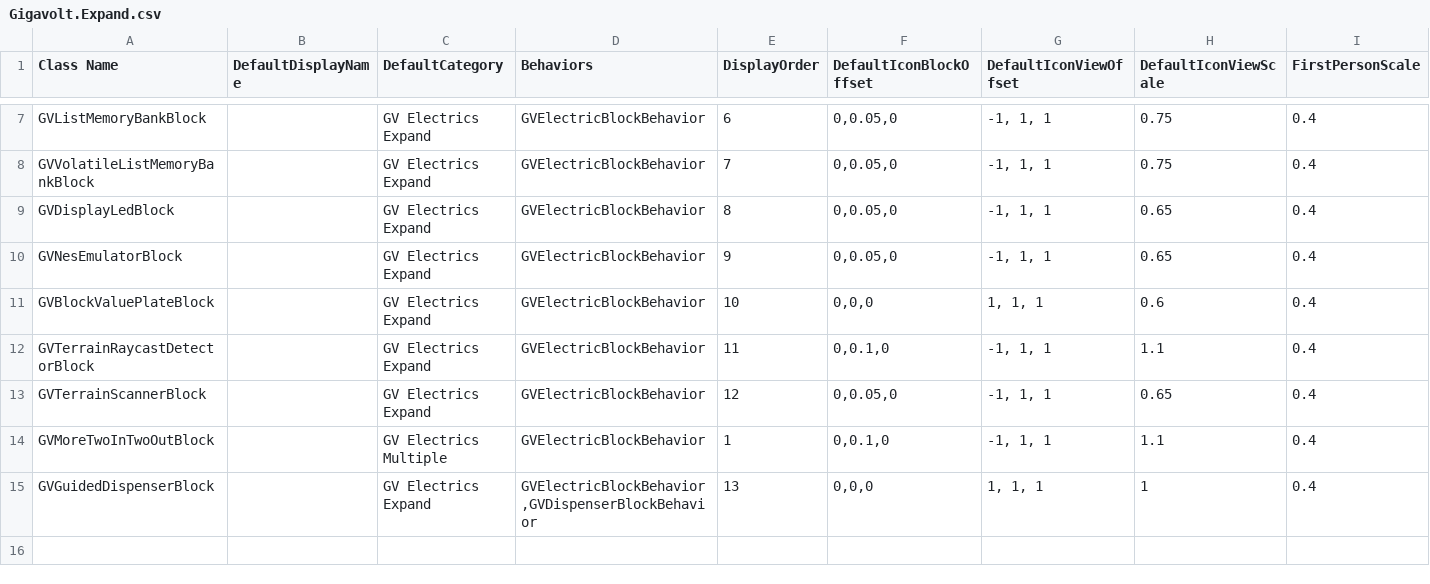
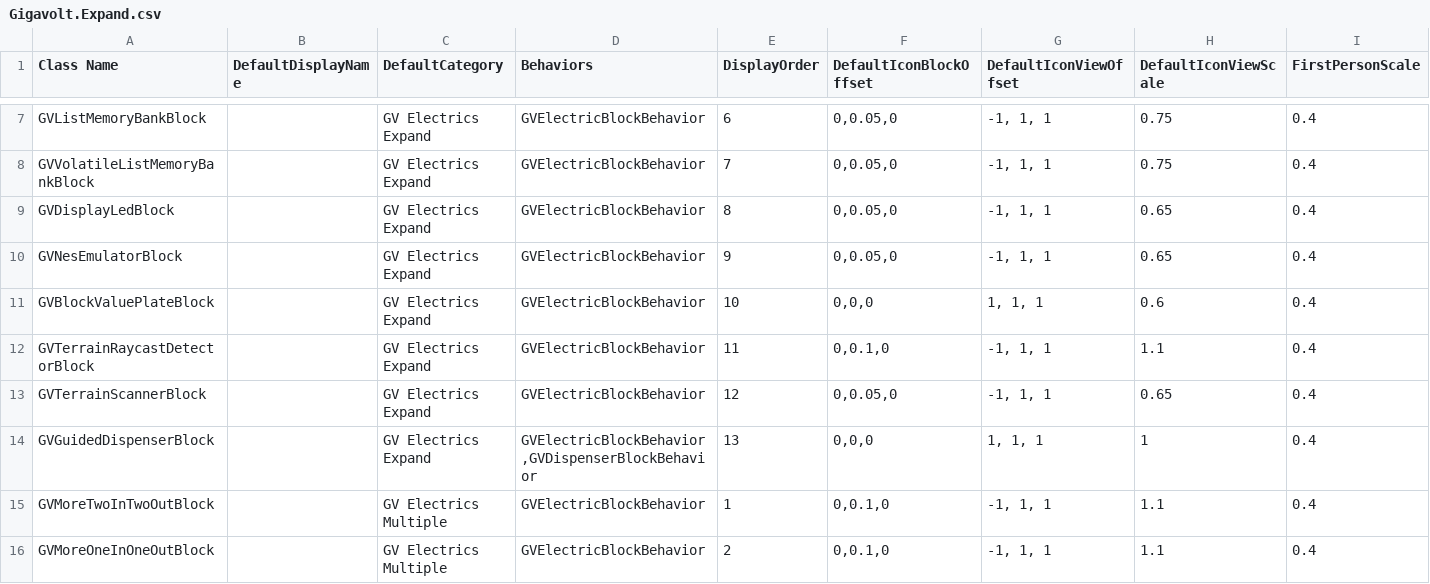
Before and after one commit to XiaofengdiZhu/Gigavolt, a CSV file: Gigavolt.Expand/Assets/Gigavolt.Expand.csv, drawn as a sheet; only a part is shown, gaps mark what is left out; removed rows and columns are numbered as before the commit, all else as after; rows hold the shown columns only; the diff names each change by its address in the sheet, - before the commit and + after, or states it on an @@ line.

```diff
--- a/Gigavolt.Expand/Assets/Gigavolt.Expand.csv
+++ b/Gigavolt.Expand/Assets/Gigavolt.Expand.csv
-row 14: GVMoreTwoInTwoOutBlock |  | GV Electrics Multiple | GVElectricBlockBehavior | 1 | 0,0.1,0 | -1, 1, 1 | 1.1 | 0.4
+row 15: GVMoreTwoInTwoOutBlock |  | GV Electrics Multiple | GVElectricBlockBehavior | 1 | 0,0.1,0 | -1, 1, 1 | 1.1 | 0.4
+row 16: GVMoreOneInOneOutBlock |  | GV Electrics Multiple | GVElectricBlockBehavior | 2 | 0,0.1,0 | -1, 1, 1 | 1.1 | 0.4
```
Also changed, not shown: BlockIndexAndDisplayOrder.csv, 24 other files.
